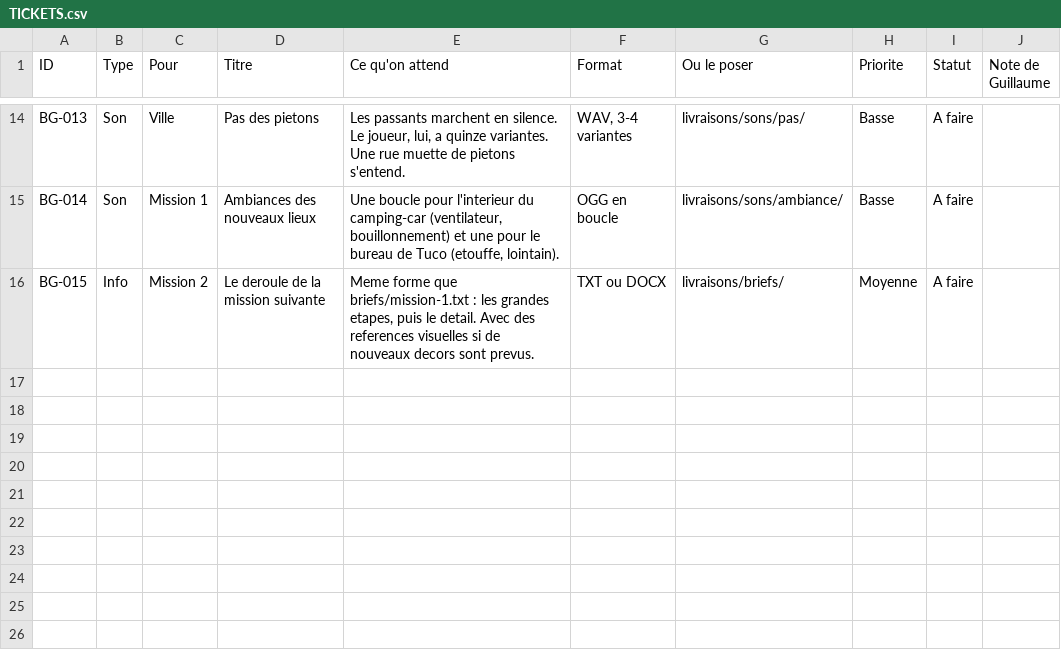
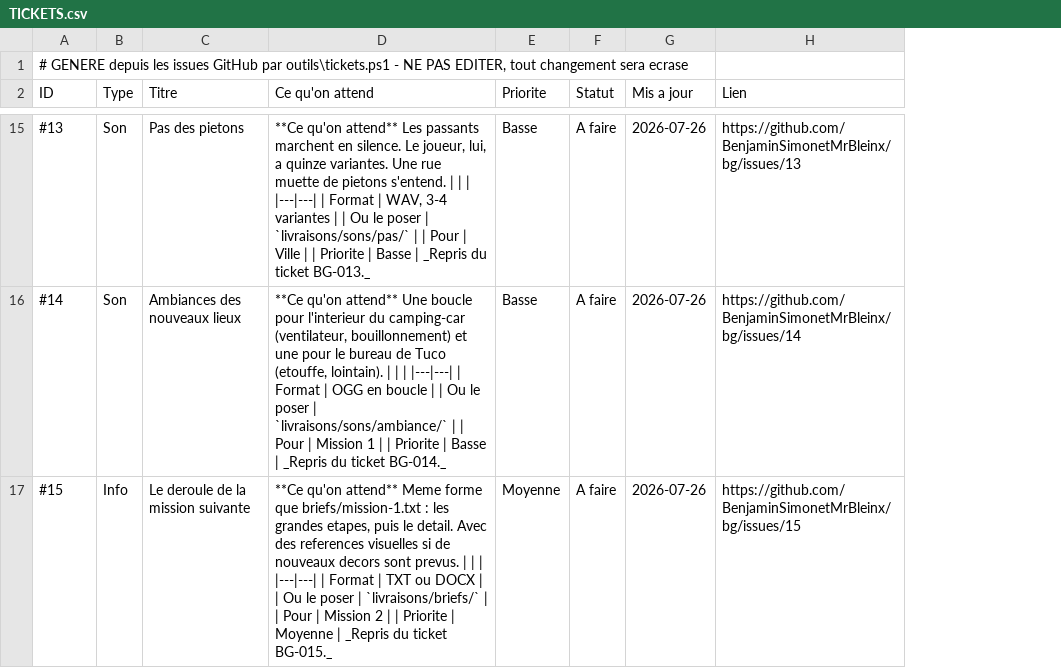
Before and after one commit to BenjaminSimonetMrBleinx/bg, a CSV file: livraisons/TICKETS.csv, drawn as a sheet; only a part is shown, gaps mark what is left out; removed rows and columns are numbered as before the commit, all else as after; the diff covers the shown part only; the diff names each change by its address in the sheet, - before the commit and + after, or states it on an @@ line.

Commit message:
Le ticketing passe sur GitHub Issues, le CSV en devient l export
Deux formulaires — « il manque quelque chose » et « je livre un fichier » — avec
champs obligatoires : Guillaume ne tombe plus sur une page blanche et ne peut
plus oublier le format attendu. Dix etiquettes pour le type, l etat et la
priorite. Quinze tickets ouverts, Jesse et Tuco deja clos.

POURQUOI PAS UN SITE. Il aurait fallu l heberger, l authentifier, lui ecrire
une base et une API pour que je puisse le lire — deux jours pour refaire moins
bien ce qui est deja dans le depot. GitHub apporte en plus l appli mobile, ou
un ticket se cree en vingt secondes.

LE CSV RESTE, MAIS IL N EST PLUS UNE SAISIE. Tenir deux listes a la main, c est
corriger d un cote, oublier de l autre, et ne plus savoir laquelle dit vrai six
semaines plus tard. outils/tickets.ps1 regenere donc le fichier depuis les
issues, en-tete « NE PAS EDITER » comprise, avec le lien de chaque ticket. On
garde la lecture hors ligne dans Excel sans le risque de divergence.

Deux details qui auraient coute une heure a quelqu un d autre : gh est installe
mais absent du PATH, le script va le chercher la ou winget le pose ; et le
corps des issues est aplati sur une ligne, sinon un retour a la ligne coupe l
enregistrement en morceaux dans Excel.

```diff
--- a/livraisons/TICKETS.csv
+++ b/livraisons/TICKETS.csv
-column C (Pour), rows 14-16: Ville | Mission 1 | Mission 2
-column F (Format), rows 14-16: WAV, 3-4 variantes | OGG en boucle | TXT ou DOCX
-column G (Ou le poser), rows 14-16: livraisons/sons/pas/ | livraisons/sons/ambiance/ | livraisons/briefs/
-column J (Note de Guillaume), empty
+column G (Mis a jour), rows 15-17: all 2026-07-26
+column H (Lien), rows 15-17: https://github.com/BenjaminSimonetMrBleinx/bg/issues/13 | https://github.com/BenjaminSimonetMrBleinx/bg/issues/14 | https://github.com/BenjaminSimonetMrBleinx/bg/issues/15
+row 1: # GENERE depuis les issues GitHub par outils\tickets.ps1 - NE PAS EDITER, tout changement sera ecrase
-A15 (ID): BG-013
+A15 (ID): #13
-D15 (Ce qu'on attend): Les passants marchent en silence. Le joueur, lui, a quinze variantes. Une rue muette de pietons s'entend.
+D15 (Ce qu'on attend): **Ce qu'on attend** Les passants marchent en silence. Le joueur, lui, a quinze variantes. Une rue muette de pietons s'entend. | | | |---|---| | Format | WAV, 3-4 variantes | | Ou le poser | `livraisons/sons/pas/` | | Pour | Ville | | Priorite | Basse | _Repris du ticket BG-013._
-A16 (ID): BG-014
+A16 (ID): #14
-D16 (Ce qu'on attend): Une boucle pour l'interieur du camping-car (ventilateur, bouillonnement) et une pour le bureau de Tuco (etouffe, lointain).
+D16 (Ce qu'on attend): **Ce qu'on attend** Une boucle pour l'interieur du camping-car (ventilateur, bouillonnement) et une pour le bureau de Tuco (etouffe, lointain). | | | |---|---| | Format | OGG en boucle | | Ou le poser | `livraisons/sons/ambiance/` | | Pour | Mission 1 | | Priorite | Basse | _Repris du ticket BG-014._
-A17 (ID): BG-015
+A17 (ID): #15
-D17 (Ce qu'on attend): Meme forme que briefs/mission-1.txt : les grandes etapes, puis le detail. Avec des references visuelles si de nouveaux decors sont prevus.
+D17 (Ce qu'on attend): **Ce qu'on attend** Meme forme que briefs/mission-1.txt : les grandes etapes, puis le detail. Avec des references visuelles si de nouveaux decors sont prevus. | | | |---|---| | Format | TXT ou DOCX | | Ou le poser | `livraisons/briefs/` | | Pour | Mission 2 | | Priorite | Moyenne | _Repris du ticket BG-015._
```
Also changed, not shown: 25 edited cells elsewhere in this file, 4 other files.
